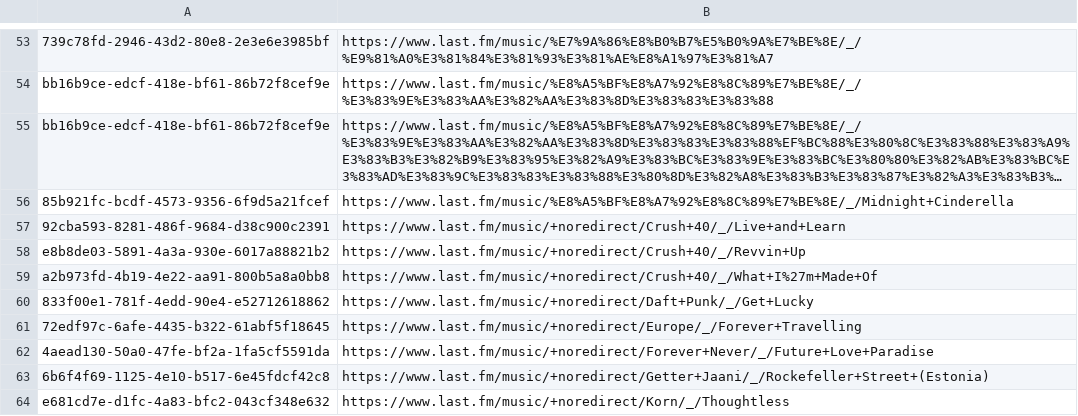
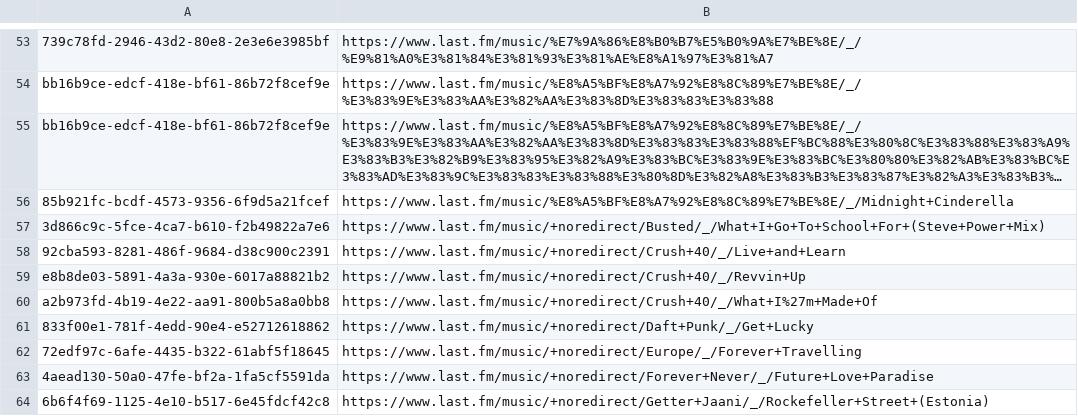
Before and after one commit to ads04r/mbid-lastfm-mapping, a CSV file: mapping.csv, drawn as a sheet; only a part is shown, gaps mark what is left out; the shorter side is filled out with more unchanged rows; long unchanged cells end in …; the diff names each change by its address in the sheet, - before the commit and + after, or states it on an @@ line.

Commit message:
Automatic update / MOONSHINE

```diff
--- a/mapping.csv
+++ b/mapping.csv
+row 57: 3d866c9c-5fce-4ca7-b610-f2b49822a7e6 | https://www.last.fm/music/+noredirect/Busted/_/What+I+Go+To+School+For+(Steve+Power+Mix)
```
